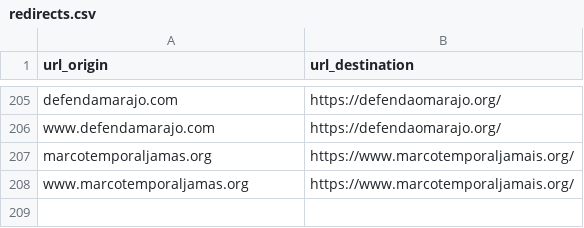
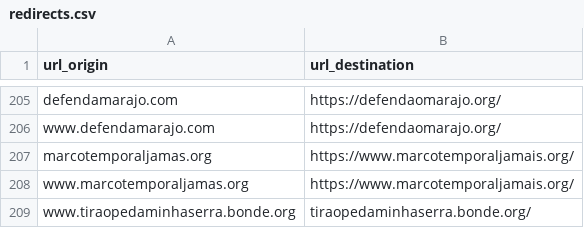
Before and after one commit to nossas/bonde-redirect, a CSV file: redirects.csv, drawn as a sheet; only a part is shown, gaps mark what is left out.

Commit message:
chore: add redirect to tiraopedaminhaserra.bonde.org

```diff
--- a/redirects.csv
+++ b/redirects.csv
@@ -208 +208,2 @@ marcotemporaljamas.org,https://www.marcotemporaljamais.org/
 www.marcotemporaljamas.org,https://www.marcotemporaljamais.org/
+www.tiraopedaminhaserra.bonde.org,tiraopedaminhaserra.bonde.org/
```
